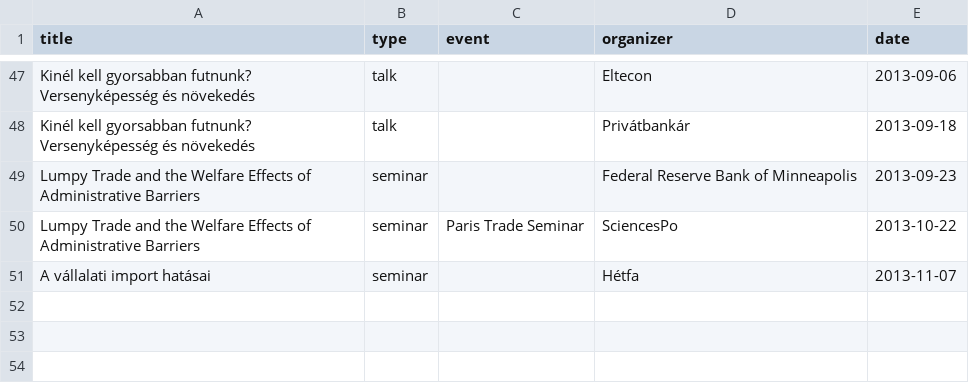
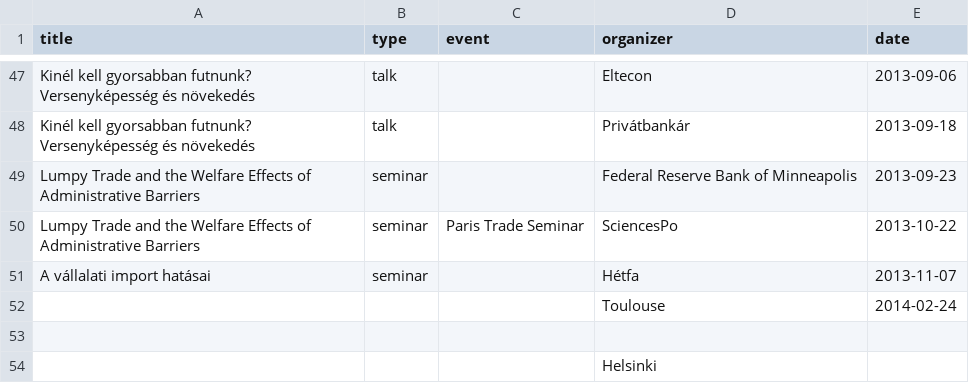
Before and after one commit to korenmiklos/koren.mk, a CSV file: content/talks.csv, drawn as a sheet; only a part is shown, gaps mark what is left out; the diff names each change by its address in the sheet, - before the commit and + after, or states it on an @@ line.

```diff
--- a/content/talks.csv
+++ b/content/talks.csv
+row 52:  |  |  | Toulouse | 2014-02-24
+row 53: (empty)
+row 54:  |  |  | Helsinki
```
Also changed, not shown: 1 other file.
